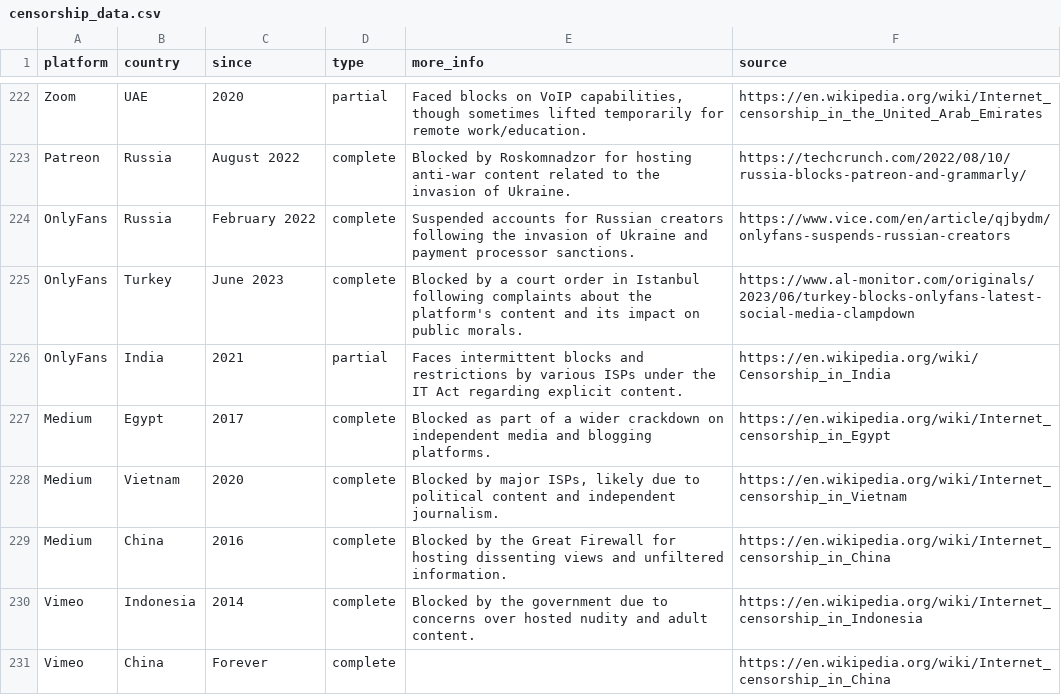
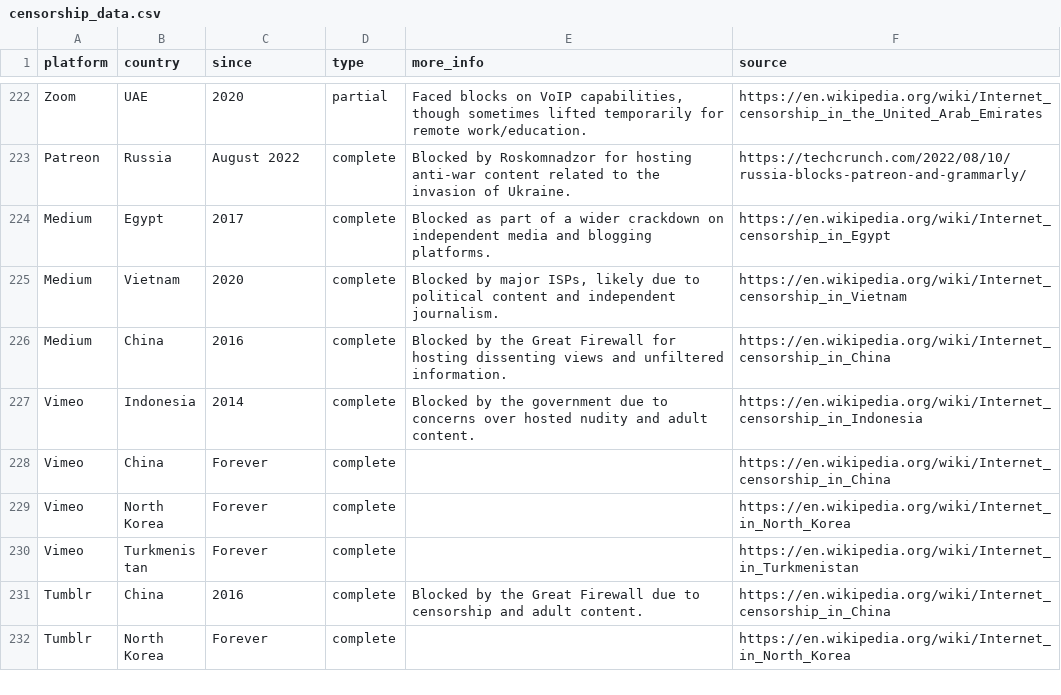
Before and after one commit to vimal7890/Censorship-Tracker, a CSV file: censorship_data.csv, drawn as a sheet; only a part is shown, gaps mark what is left out; the shorter side is filled out with more unchanged rows.

Commit message:
Remove OnlyFans from tracked platforms

```diff
--- a/censorship_data.csv
+++ b/censorship_data.csv
@@ -223,5 +223,2 @@ Zoom,UAE,2020,partial,"Faced blocks on VoIP capabilities, though sometimes lifte
 Patreon,Russia,August 2022,complete,Blocked by Roskomnadzor for hosting anti-war content related to the invasion of Ukraine.,https://techcrunch.com/2022/08/10/russia-blocks-patreon-and-grammarly/
-OnlyFans,Russia,February 2022,complete,Suspended accounts for Russian creators following the invasion of Ukraine and payment processor sanctions.,https://www.vice.com/en/article/qjbydm/onlyfans-suspends-russian-creators
-OnlyFans,Turkey,June 2023,complete,Blocked by a court order in Istanbul following complaints about the platform's content and its impact on public morals.,https://www.al-monitor.com/originals/2023/06/turkey-blocks-onlyfans-latest-social-media-clampdown
-OnlyFans,India,2021,partial,Faces intermittent blocks and restrictions by various ISPs under the IT Act regarding explicit content.,https://en.wikipedia.org/wiki/Censorship_in_India
 Medium,Egypt,2017,complete,Blocked as part of a wider crackdown on independent media and blogging platforms.,https://en.wikipedia.org/wiki/Internet_censorship_in_Egypt
```
